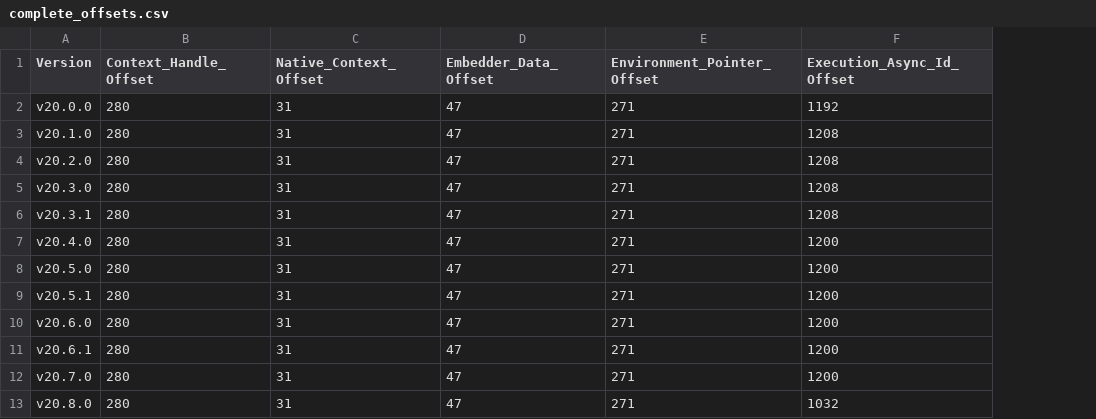
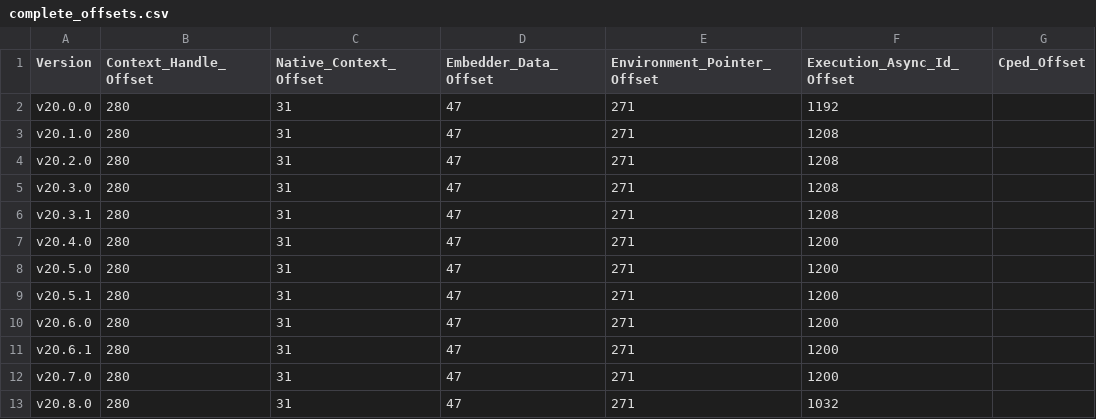
Before and after one commit to parca-dev/opentelemetry-ebpf-profiler, a CSV file: tools/complete_offsets.csv, drawn as a sheet; only a part is shown; the diff names each change by its address in the sheet, - before the commit and + after, or states it on an @@ line.

Commit message:
Cped-based node custom labels

```diff
--- a/tools/complete_offsets.csv
+++ b/tools/complete_offsets.csv
+column G (Cped_Offset), empty
```
Also changed, not shown: 15 other files.
